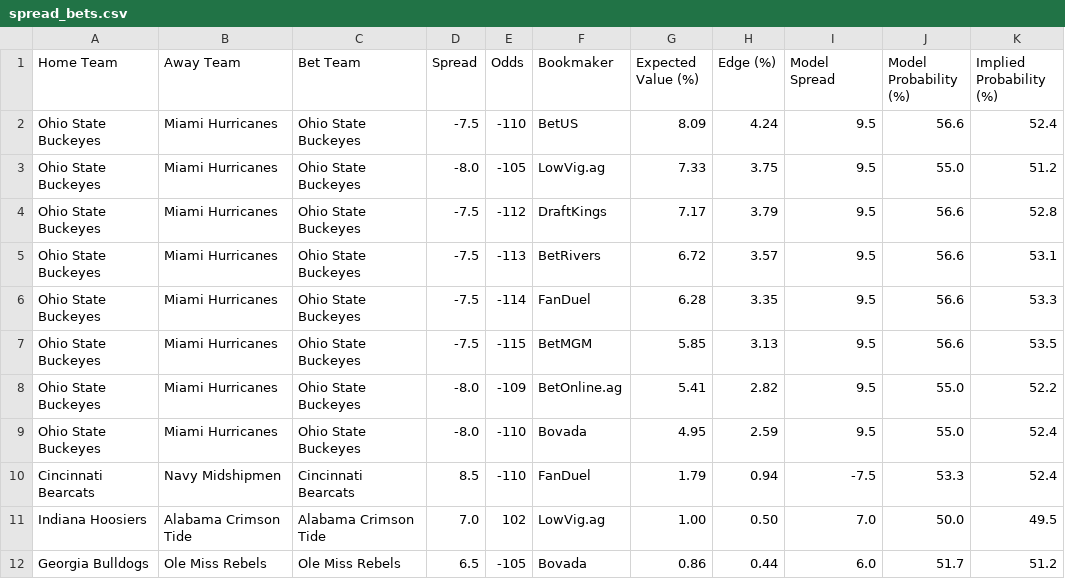
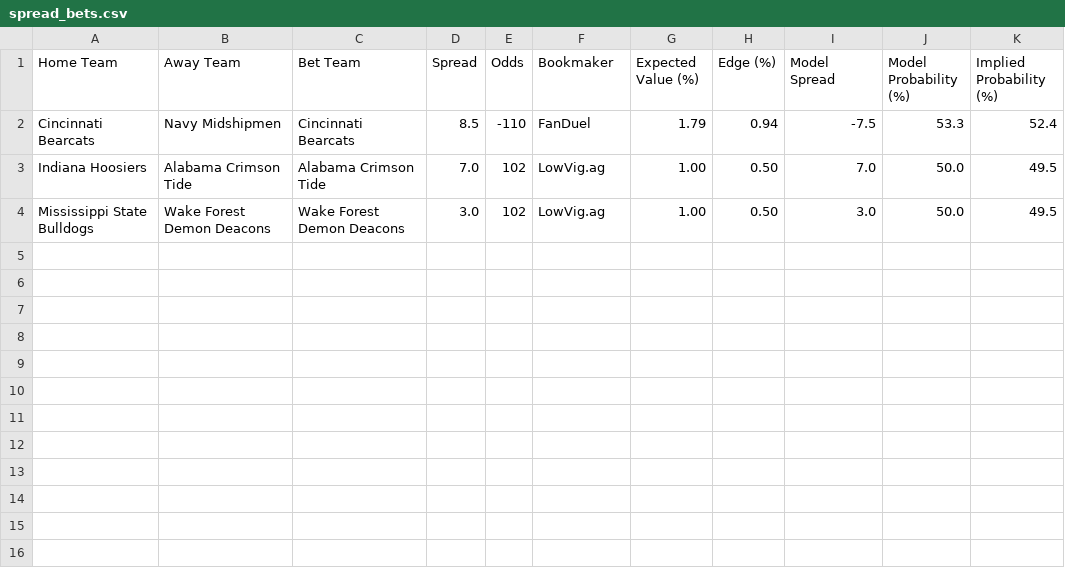
Before and after one commit to nmstuart20/cfb_betting, a CSV file: cache/spread_bets.csv, drawn as a sheet.

```diff
--- a/cache/spread_bets.csv
+++ b/cache/spread_bets.csv
@@ -1,12 +1,4 @@
 Home Team,Away Team,Bet Team,Spread,Odds,Bookmaker,Expected Value (%),Edge (%),Model Spread,Model Probability (%),Implied Probability (%)
-Ohio State Buckeyes,Miami Hurricanes,Ohio State Buckeyes,-7.5,-110,BetUS,8.09,4.24,9.5,56.6,52.4
-Ohio State Buckeyes,Miami Hurricanes,Ohio State Buckeyes,-8.0,-105,LowVig.ag,7.33,3.75,9.5,55.0,51.2
-Ohio State Buckeyes,Miami Hurricanes,Ohio State Buckeyes,-7.5,-112,DraftKings,7.17,3.79,9.5,56.6,52.8
-Ohio State Buckeyes,Miami Hurricanes,Ohio State Buckeyes,-7.5,-113,BetRivers,6.72,3.57,9.5,56.6,53.1
-Ohio State Buckeyes,Miami Hurricanes,Ohio State Buckeyes,-7.5,-114,FanDuel,6.28,3.35,9.5,56.6,53.3
-Ohio State Buckeyes,Miami Hurricanes,Ohio State Buckeyes,-7.5,-115,BetMGM,5.85,3.13,9.5,56.6,53.5
-Ohio State Buckeyes,Miami Hurricanes,Ohio State Buckeyes,-8.0,-109,BetOnline.ag,5.41,2.82,9.5,55.0,52.2
-Ohio State Buckeyes,Miami Hurricanes,Ohio State Buckeyes,-8.0,-110,Bovada,4.95,2.59,9.5,55.0,52.4
 Cincinnati Bearcats,Navy Midshipmen,Cincinnati Bearcats,8.5,-110,FanDuel,1.79,0.94,-7.5,53.3,52.4
 Indiana Hoosiers,Alabama Crimson Tide,Alabama Crimson Tide,7.0,102,LowVig.ag,1.00,0.50,7.0,50.0,49.5
-Georgia Bulldogs,Ole Miss Rebels,Ole Miss Rebels,6.5,-105,Bovada,0.86,0.44,6.0,51.7,51.2
+Mississippi State Bulldogs,Wake Forest Demon Deacons,Wake Forest Demon Deacons,3.0,102,LowVig.ag,1.00,0.50,3.0,50.0,49.5
```
Also changed, not shown: cache/moneyline_bets.csv, 8 other files.
